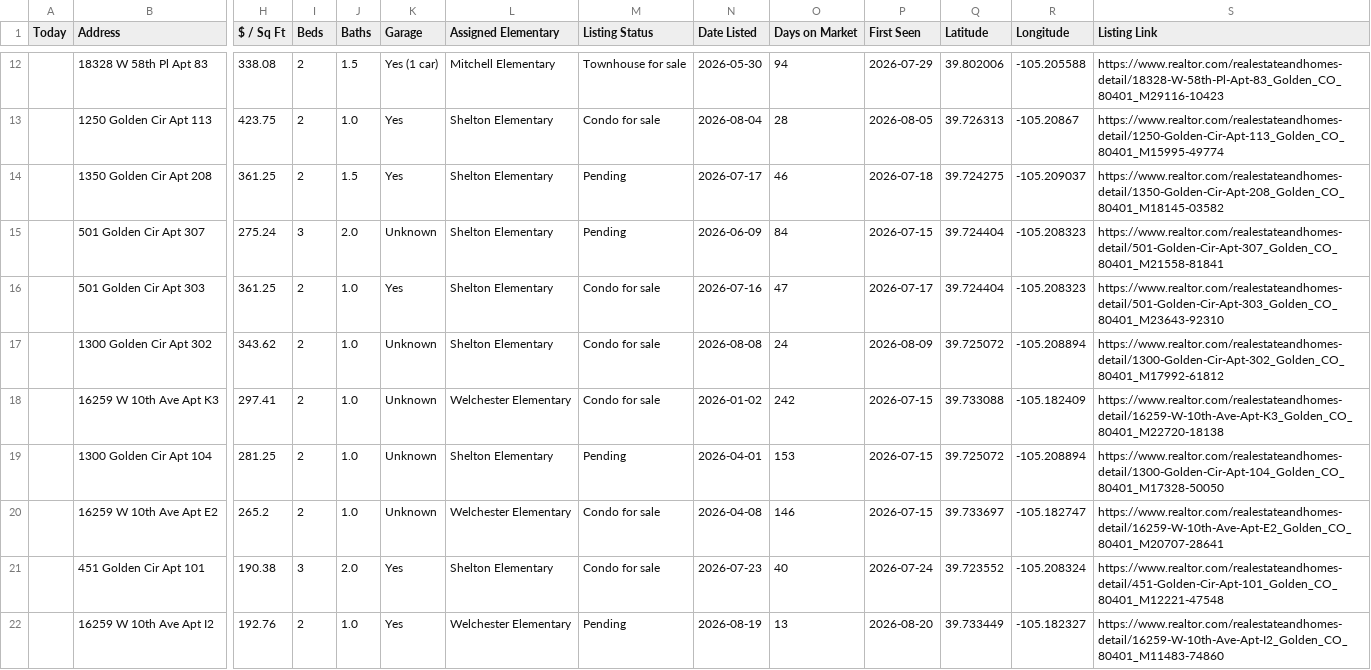
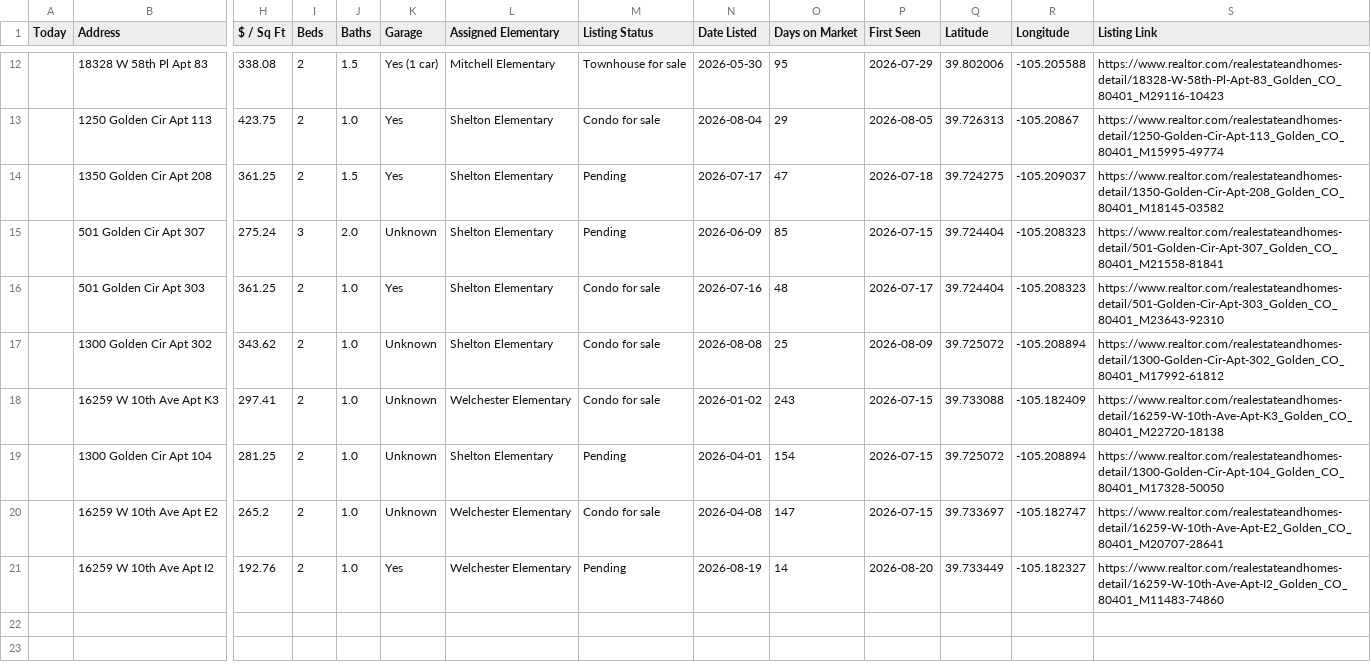
Before and after one commit to leapfrog-darby/golden-listings-map, a CSV file: data.csv, drawn as a sheet; only a part is shown, gaps mark what is left out; removed rows and columns are numbered as before the commit, all else as after; rows hold the shown columns only; the diff covers the shown part only; the diff names each change by its address in the sheet, - before the commit and + after, or states it on an @@ line.

```diff
--- a/data.csv
+++ b/data.csv
-O12 (Days on Market): 94
+O12 (Days on Market): 95
-O13 (Days on Market): 28
+O13 (Days on Market): 29
-O14 (Days on Market): 46
+O14 (Days on Market): 47
-O15 (Days on Market): 84
+O15 (Days on Market): 85
-O16 (Days on Market): 47
+O16 (Days on Market): 48
-O17 (Days on Market): 24
+O17 (Days on Market): 25
-O18 (Days on Market): 242
+O18 (Days on Market): 243
-O19 (Days on Market): 153
+O19 (Days on Market): 154
-O20 (Days on Market): 146
+O20 (Days on Market): 147
-row 21:  | 451 Golden Cir Apt 101 | 190.38 | 3 | 2.0 | Yes | Shelton Elementary | Condo for sale | 2026-07-23 | 40 | 2026-07-24 | 39.723552 | -105.208324 | https://www.realtor.com/realestateandhomes-detail/451-Golden-Cir-Apt-101_Golden_CO_80401_M12221-47548
-O21 (Days on Market): 13
+O21 (Days on Market): 14
```
Also changed, not shown: 1 added row, 1 removed row and 9 edited cells elsewhere in this file, 1 other file.
